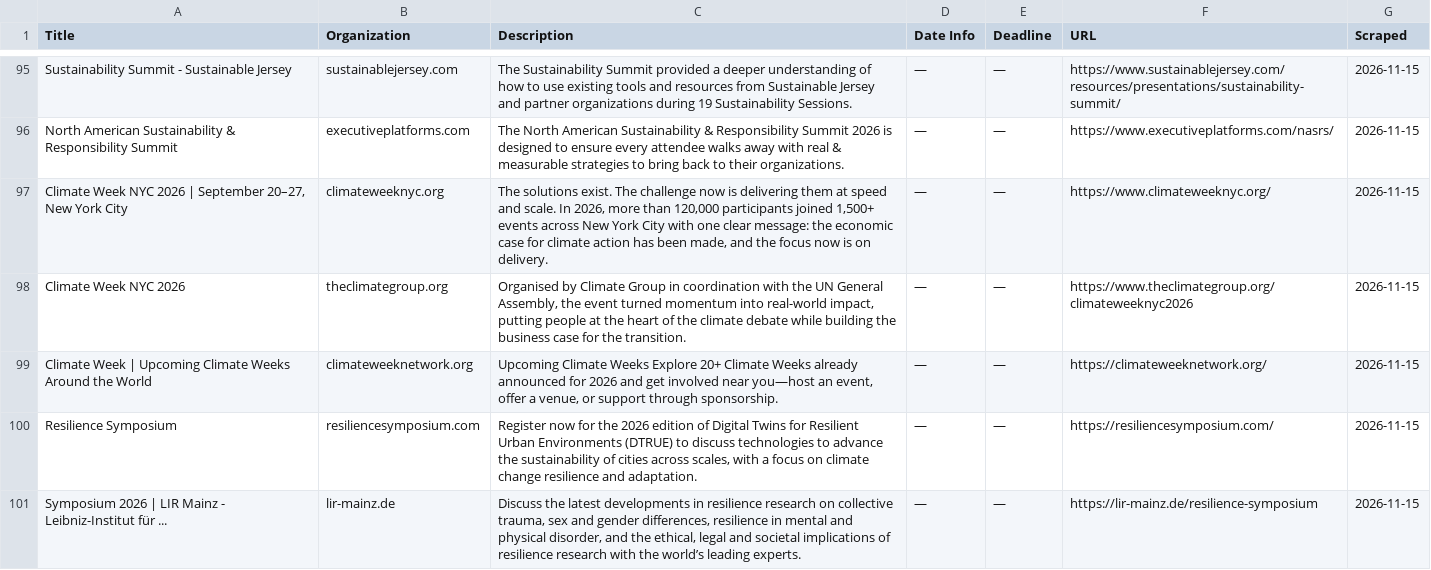
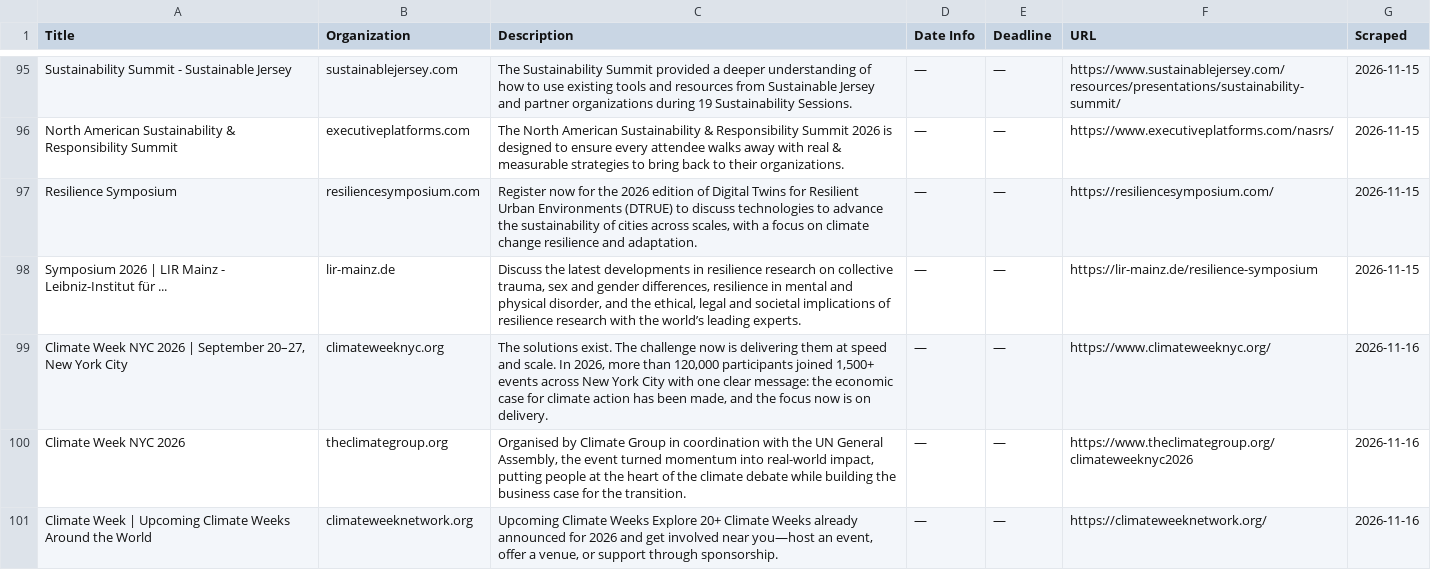
Before and after one commit to columbia-consulting/climate-cardinals-newsletter, a CSV file: weekly_data/events.csv, drawn as a sheet; only a part is shown, gaps mark what is left out.

```diff
--- a/weekly_data/events.csv
+++ b/weekly_data/events.csv
@@ -96,6 +96,6 @@ Sustainability Summit - Sustainable Jersey,sustainablejersey.com,The Sustainabil
 North American Sustainability & Responsibility Summit,executiveplatforms.com,The North American Sustainability & Responsibility Summit 2026 is designed to ensure every attendee walks away with real & measurable strategies to bring back to their organizations.,—,—,https://www.executiveplatforms.com/nasrs/,2026-11-15
-"Climate Week NYC 2026 | September 20–27, New York City",climateweeknyc.org,"The solutions exist. The challenge now is delivering them at speed and scale. In 2026, more than 120,000 participants joined 1,500+ events across New York City with one clear message: the economic case for climate action has been made, and the focus now is on delivery.",—,—,https://www.climateweeknyc.org/,2026-11-15
-Climate Week NYC 2026,theclimategroup.org,"Organised by Climate Group in coordination with the UN General Assembly, the event turned momentum into real-world impact, putting people at the heart of the climate debate while building the business case for the transition.",—,—,https://www.theclimategroup.org/climateweeknyc2026,2026-11-15
-Climate Week | Upcoming Climate Weeks Around the World,climateweeknetwork.org,"Upcoming Climate Weeks Explore 20+ Climate Weeks already announced for 2026 and get involved near you—host an event, offer a venue, or support through sponsorship.",—,—,https://climateweeknetwork.org/,2026-11-15
 Resilience Symposium,resiliencesymposium.com,"Register now for the 2026 edition of Digital Twins for Resilient Urban Environments (DTRUE) to discuss technologies to advance the sustainability of cities across scales, with a focus on climate change resilience and adaptation.",—,—,https://resiliencesymposium.com/,2026-11-15
 Symposium 2026 | LIR Mainz - Leibniz-Institut für ...,lir-mainz.de,"Discuss the latest developments in resilience research on collective trauma, sex and gender differences, resilience in mental and physical disorder, and the ethical, legal and societal implications of resilience research with the world’s leading experts.",—,—,https://lir-mainz.de/resilience-symposium,2026-11-15
+"Climate Week NYC 2026 | September 20–27, New York City",climateweeknyc.org,"The solutions exist. The challenge now is delivering them at speed and scale. In 2026, more than 120,000 participants joined 1,500+ events across New York City with one clear message: the economic case for climate action has been made, and the focus now is on delivery.",—,—,https://www.climateweeknyc.org/,2026-11-16
+Climate Week NYC 2026,theclimategroup.org,"Organised by Climate Group in coordination with the UN General Assembly, the event turned momentum into real-world impact, putting people at the heart of the climate debate while building the business case for the transition.",—,—,https://www.theclimategroup.org/climateweeknyc2026,2026-11-16
+Climate Week | Upcoming Climate Weeks Around the World,climateweeknetwork.org,"Upcoming Climate Weeks Explore 20+ Climate Weeks already announced for 2026 and get involved near you—host an event, offer a venue, or support through sponsorship.",—,—,https://climateweeknetwork.org/,2026-11-16
```
Also changed, not shown: weekly_data/csr_reports.csv, weekly_data/experts.csv, 4 other files.
